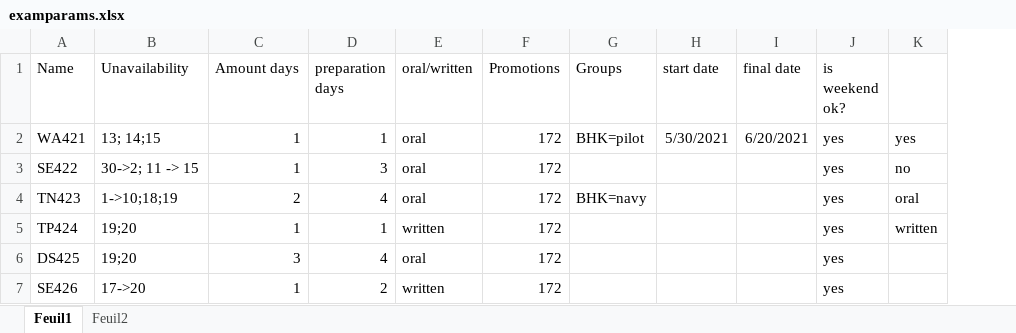
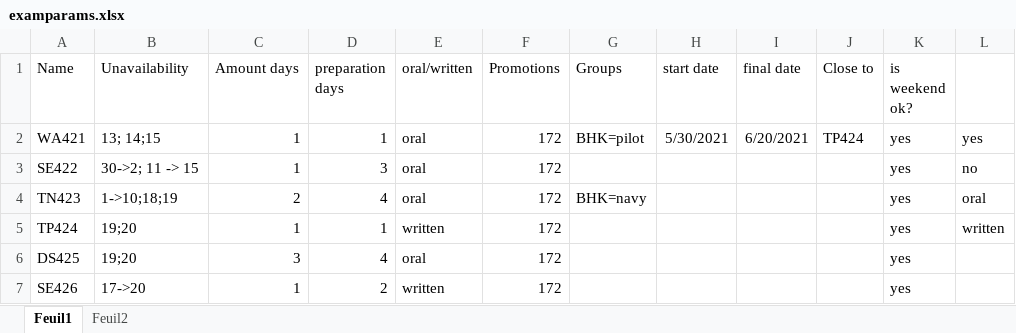
Before and after one commit to RomainJennes/ExamTimetable, an Excel workbook: examparams.xlsx, sheet Feuil1, drawn as a sheet; values as stored, in another font and other column widths than the file's, no borders; table styles not drawn; the diff names each change by its address in the sheet, - before the commit and + after, or states it on an @@ line.

Commit message:
Exams close to each other part1

```diff
--- a/examparams.xlsx (sheet Feuil1)
+++ b/examparams.xlsx (sheet Feuil1)
+column J (Close to), row 2: TP424
```
Also changed, not shown: 3 other files.
